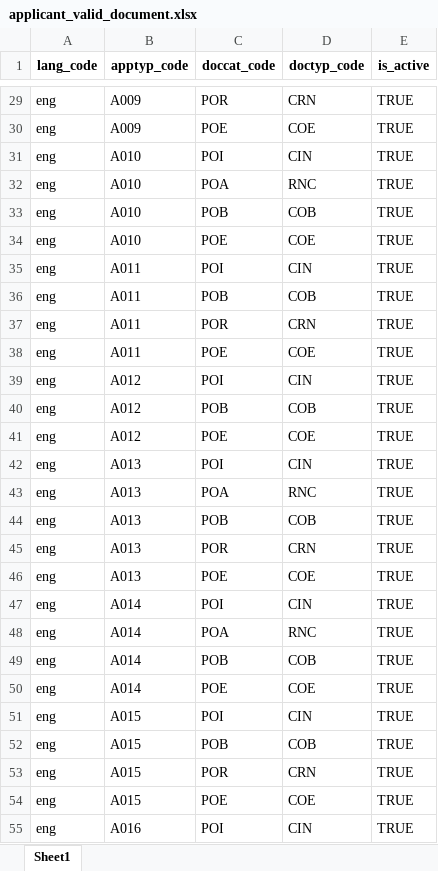
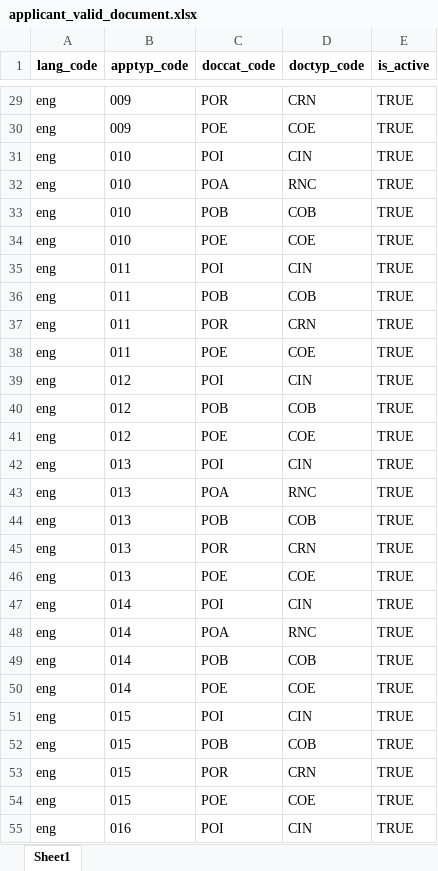
Before and after one commit to zpass-tech-team/mosip-data, an Excel workbook: data-dml/mosip_master/xlsx/applicant_valid_document.xlsx, sheet Sheet1, drawn as a sheet; only a part is shown, gaps mark what is left out; values as stored, in another font and other column widths than the file's, no borders; the diff covers the shown part only; the diff names each change by its address in the sheet, - before the commit and + after, or states it on an @@ line.

```diff
--- a/data-dml/mosip_master/xlsx/applicant_valid_document.xlsx (sheet Sheet1)
+++ b/data-dml/mosip_master/xlsx/applicant_valid_document.xlsx (sheet Sheet1)
-B29:B30 (apptyp_code): A009
+B29:B30 (apptyp_code): 009
-B31:B34 (apptyp_code): A010
+B31:B34 (apptyp_code): 010
-B35:B38 (apptyp_code): A011
+B35:B38 (apptyp_code): 011
-B39:B41 (apptyp_code): A012
+B39:B41 (apptyp_code): 012
-B42:B46 (apptyp_code): A013
+B42:B46 (apptyp_code): 013
-B47:B50 (apptyp_code): A014
+B47:B50 (apptyp_code): 014
-B51:B54 (apptyp_code): A015
+B51:B54 (apptyp_code): 015
-B55 (apptyp_code): A016
+B55 (apptyp_code): 016
```
Also changed, not shown: 36 edited cells elsewhere in this sheet.
